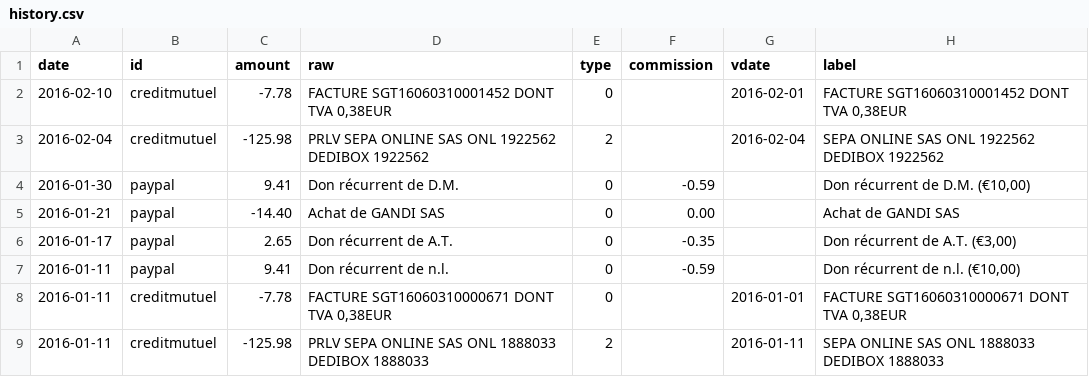
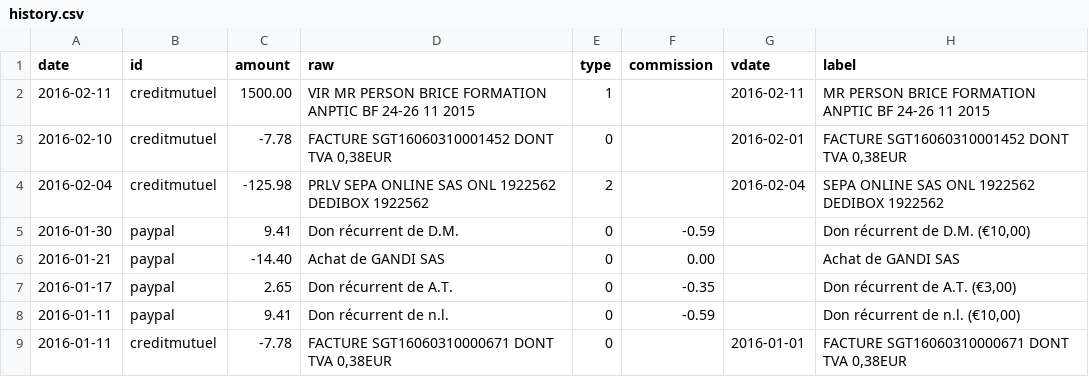
Before and after one commit to regardscitoyens/banque, a CSV file: data/history.csv, drawn as a sheet; only a part is shown; the shorter side is filled out with more unchanged rows; the diff names each change by its address in the sheet, - before the commit and + after, or states it on an @@ line.

```diff
--- a/data/history.csv
+++ b/data/history.csv
+row 2: 2016-02-11 | creditmutuel | 1500.00 | VIR MR PERSON BRICE FORMATION ANPTIC BF 24-26 11 2015 | 1 |  | 2016-02-11 | MR PERSON BRICE FORMATION ANPTIC BF 24-26 11 2015
```
Also changed, not shown: 1 other file.
